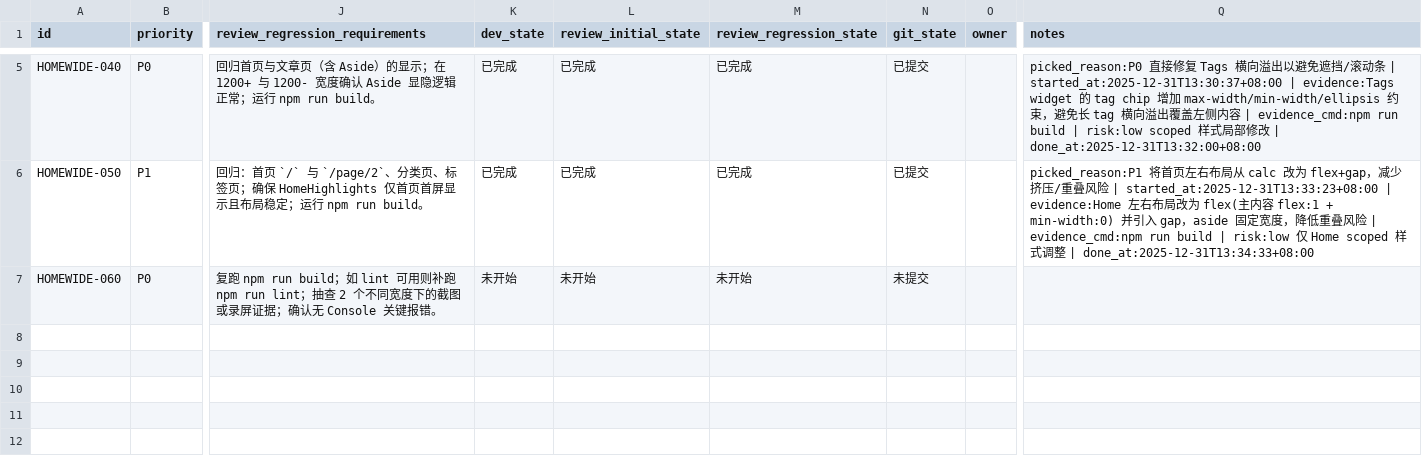
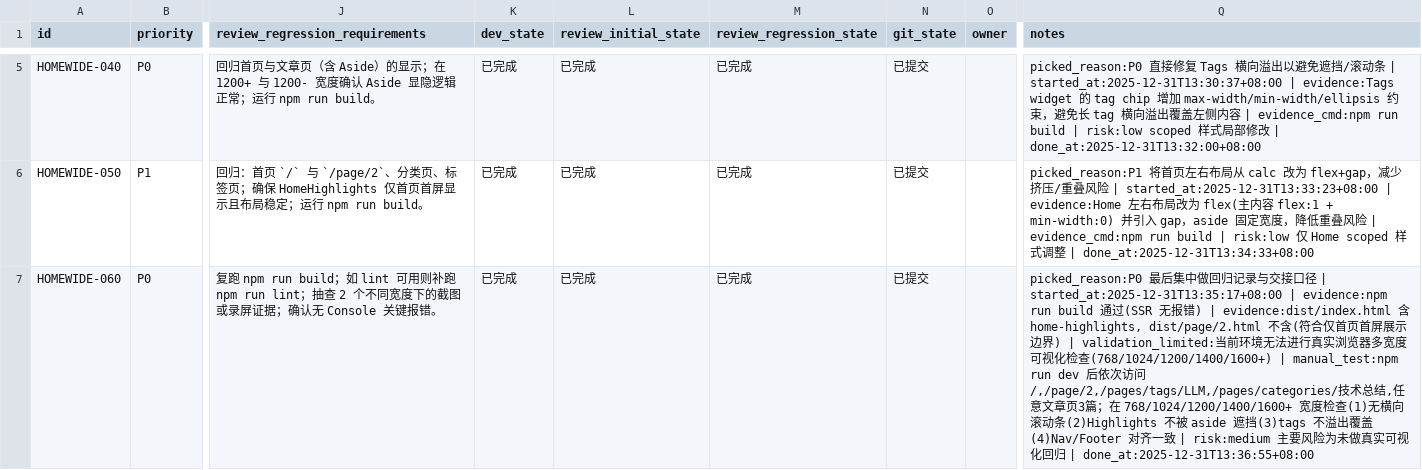
Before and after one commit to re0phimes/phimes-blog, a CSV file: issues/2025-12-31_13-08-37-home-layout-expand.csv, drawn as a sheet; only a part is shown, gaps mark what is left out; the diff names each change by its address in the sheet, - before the commit and + after, or states it on an @@ line.

Commit message:
[HOMEWIDE-060] 回归验证与验收记录（多路由 + 多屏宽）

```diff
--- a/issues/2025-12-31_13-08-37-home-layout-expand.csv
+++ b/issues/2025-12-31_13-08-37-home-layout-expand.csv
-K7 (dev_state): 未开始
+K7 (dev_state): 已完成
-L7 (review_initial_state): 未开始
+L7 (review_initial_state): 已完成
-M7 (review_regression_state): 未开始
+M7 (review_regression_state): 已完成
-N7 (git_state): 未提交
+N7 (git_state): 已提交
-Q7 (notes): (empty)
+Q7 (notes): picked_reason:P0 最后集中做回归记录与交接口径 | started_at:2025-12-31T13:35:17+08:00 | evidence:npm run build 通过(SSR 无报错) | evidence:dist/index.html 含 home-highlights, dist/page/2.html 不含(符合仅首页首屏展示边界) | validation_limited:当前环境无法进行真实浏览器多宽度可视化检查(768/1024/1200/1400/1600+) | manual_test:npm run dev 后依次访问 /,/page/2,/pages/tags/LLM,/pages/categories/技术总结,任意文章页3篇；在 768/1024/1200/1400/1600+ 宽度检查(1)无横向滚动条(2)Highlights 不被 aside 遮挡(3)tags 不溢出覆盖(4)Nav/Footer 对齐一致 | risk:medium 主要风险为未做真实可视化回归 | done_at:2025-12-31T13:36:55+08:00
```
